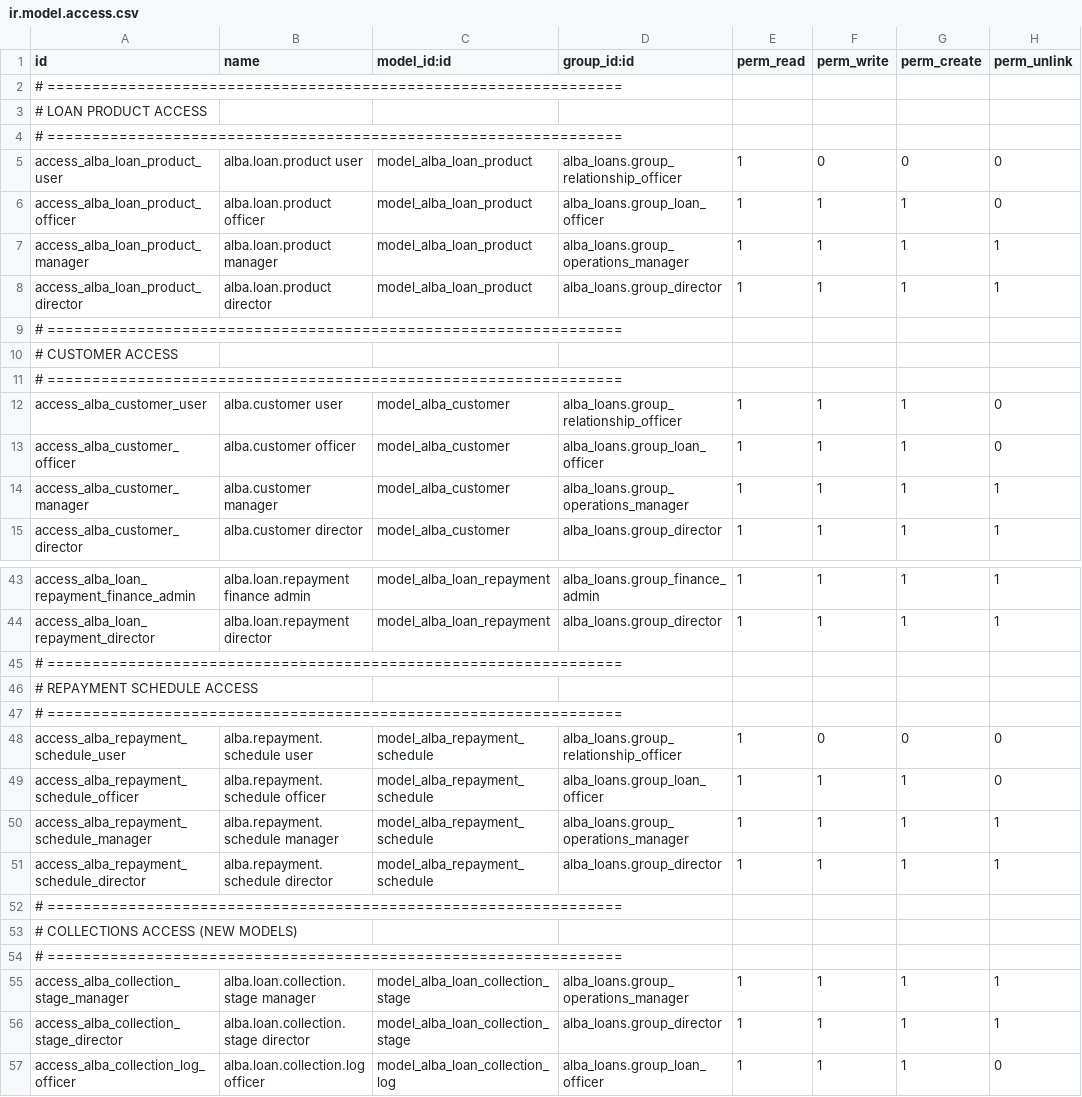
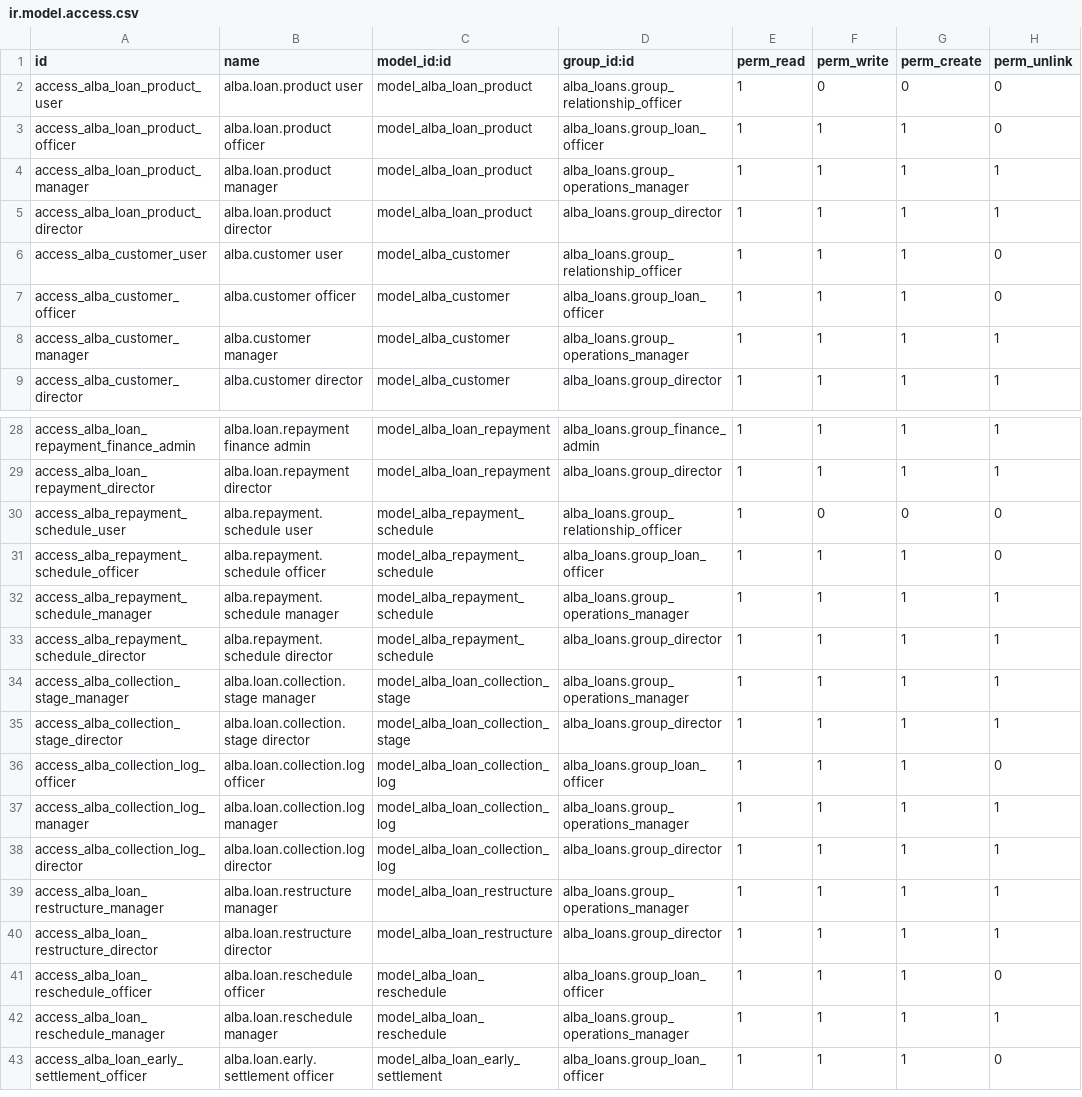
Before and after one commit to Kemboi14/Alba, a CSV file: odoo_addons/alba_loans/security/ir.model.access.csv, drawn as a sheet; only a part is shown, gaps mark what is left out; the shorter side is filled out with more unchanged rows; the diff covers the shown part only.

Commit message:
fix: remove all comment lines from ir.model.access.csv

```diff
--- a/odoo_addons/alba_loans/security/ir.model.access.csv
+++ b/odoo_addons/alba_loans/security/ir.model.access.csv
@@ -1,5 +1,2 @@
 id,name,model_id:id,group_id:id,perm_read,perm_write,perm_create,perm_unlink
-# ================================================================
-# LOAN PRODUCT ACCESS
-# ================================================================
 access_alba_loan_product_user,alba.loan.product user,model_alba_loan_product,alba_loans.group_relationship_officer,1,0,0,0
@@ -8,5 +5,2 @@ access_alba_loan_product_manager,alba.loan.product manager,model_alba_loan_produ
 access_alba_loan_product_director,alba.loan.product director,model_alba_loan_product,alba_loans.group_director,1,1,1,1
-# ================================================================
-# CUSTOMER ACCESS
-# ================================================================
 access_alba_customer_user,alba.customer user,model_alba_customer,alba_loans.group_relationship_officer,1,1,1,0
@@ -44,5 +29,2 @@ access_alba_loan_repayment_finance_admin,alba.loan.repayment finance admin,model
 access_alba_loan_repayment_director,alba.loan.repayment director,model_alba_loan_repayment,alba_loans.group_director,1,1,1,1
-# ================================================================
-# REPAYMENT SCHEDULE ACCESS
-# ================================================================
 access_alba_repayment_schedule_user,alba.repayment.schedule user,model_alba_repayment_schedule,alba_loans.group_relationship_officer,1,0,0,0
@@ -51,5 +33,2 @@ access_alba_repayment_schedule_manager,alba.repayment.schedule manager,model_alb
 access_alba_repayment_schedule_director,alba.repayment.schedule director,model_alba_repayment_schedule,alba_loans.group_director,1,1,1,1
-# ================================================================
-# COLLECTIONS ACCESS (NEW MODELS)
-# ================================================================
 access_alba_collection_stage_manager,alba.loan.collection.stage manager,model_alba_loan_collection_stage,alba_loans.group_operations_manager,1,1,1,1
```
Also changed, not shown: 27 removed rows elsewhere in this file.
